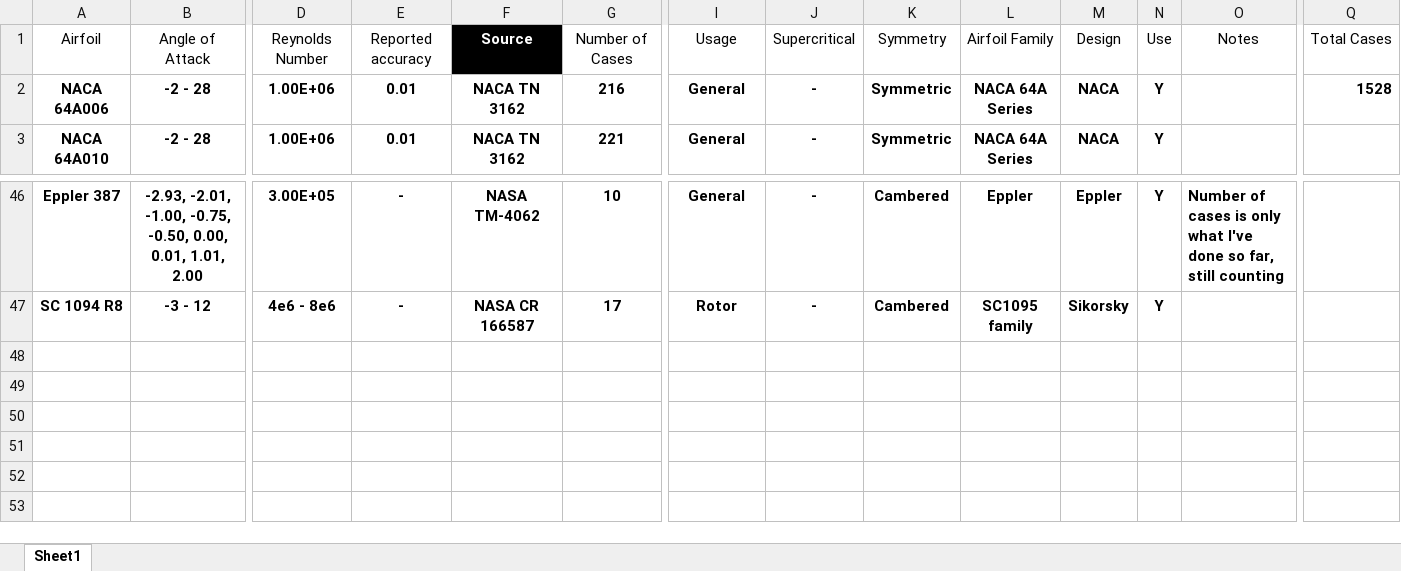
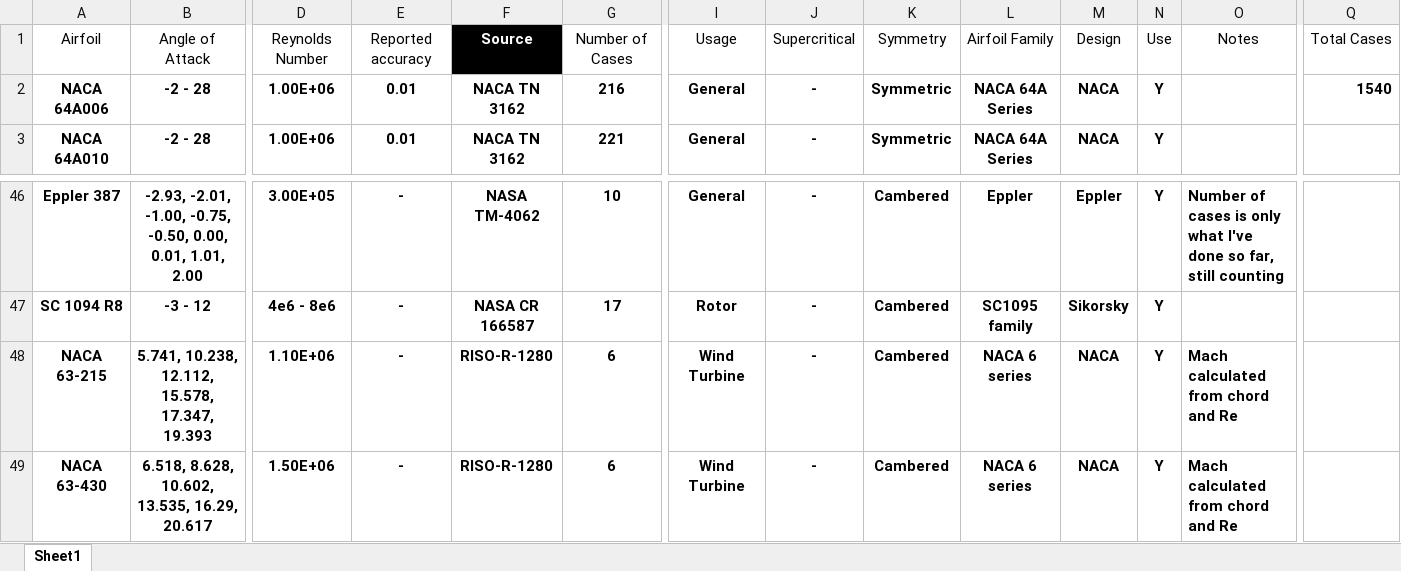
Before and after one commit to hwlee924/Large-Airfoil-Model, an Excel workbook: Airfoil Database/list_airfoils.xlsx, sheet Sheet1, drawn as a sheet; only a part is shown, gaps mark what is left out; values as stored, in another font and other column widths than the file's, no borders; table styles not drawn; rows hold the shown columns only; the diff names each change by its address in the sheet, - before the commit and + after, or states it on an @@ line.

Commit message:
Updated list

```diff
--- a/Airfoil Database/list_airfoils.xlsx (sheet Sheet1)
+++ b/Airfoil Database/list_airfoils.xlsx (sheet Sheet1)
-Q2: 1528
+Q2: 1540
+row 48: NACA 63-215 | 5.741, 10.238, 12.112, 15.578, 17.347, 19.393 | 1.10E+06 | - | RISO-R-1280 | 6 | Wind Turbine | - | Cambered | NACA 6 series | NACA | Y | Mach calculated from chord and Re
+row 49: NACA 63-430 | 6.518, 8.628, 10.602, 13.535, 16.29, 20.617 | 1.50E+06 | - | RISO-R-1280 | 6 | Wind Turbine | - | Cambered | NACA 6 series | NACA | Y | Mach calculated from chord and Re
```
